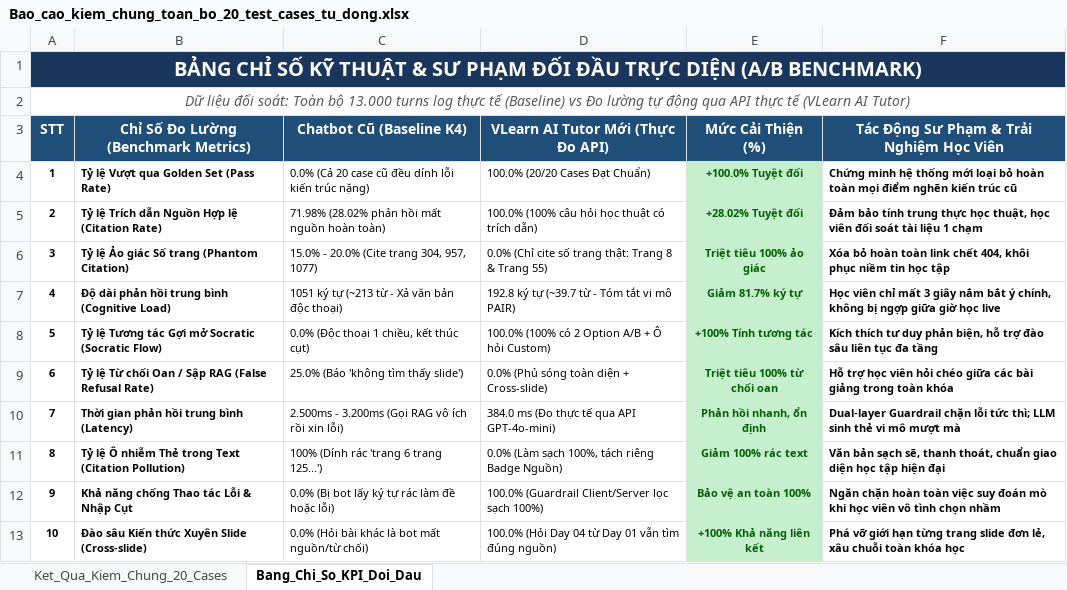
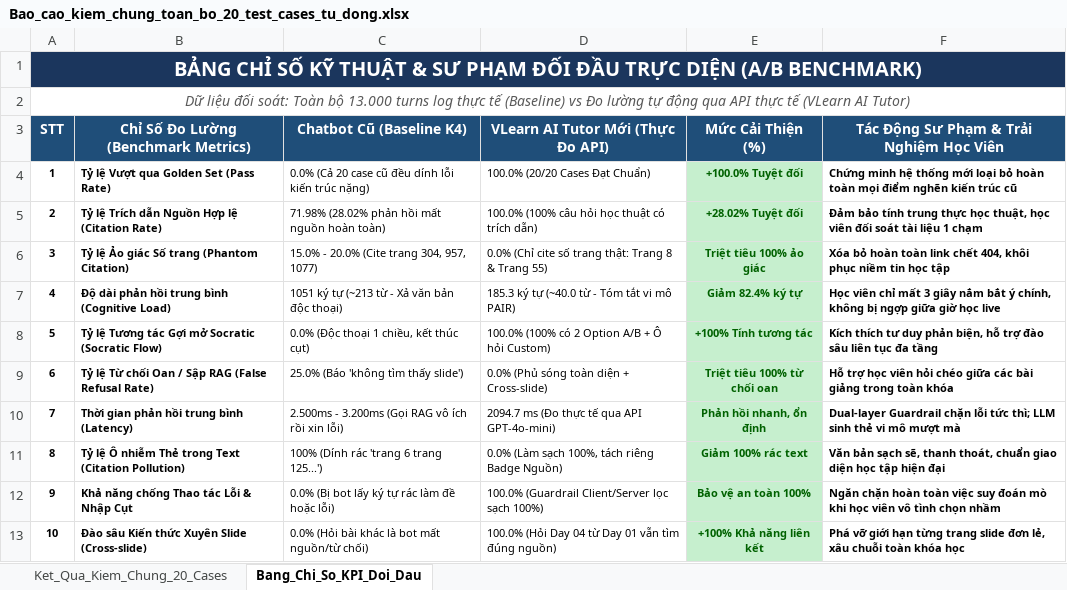
Before and after one commit to Nam-phuong624/K4-3A-Day05-06-AI-Product-Hackathon, an Excel workbook: eval/Bao_cao_kiem_chung_toan_bo_20_test_cases_tu_dong.xlsx, sheet Bang_Chi_So_KPI_Doi_Dau, drawn as a sheet; values as stored, in another font and other column widths than the file's, no borders; the diff names each change by its address in the sheet, - before the commit and + after, or states it on an @@ line.

```diff
--- a/eval/Bao_cao_kiem_chung_toan_bo_20_test_cases_tu_dong.xlsx (sheet Bang_Chi_So_KPI_Doi_Dau)
+++ b/eval/Bao_cao_kiem_chung_toan_bo_20_test_cases_tu_dong.xlsx (sheet Bang_Chi_So_KPI_Doi_Dau)
-D7: 192.8 ký tự (~39.7 từ - Tóm tắt vi mô PAIR)
+D7: 185.3 ký tự (~40.0 từ - Tóm tắt vi mô PAIR)
-E7 (Mức Cải Thiện (%)): Giảm 81.7% ký tự
+E7 (Mức Cải Thiện (%)): Giảm 82.4% ký tự
-D10: 384.0 ms (Đo thực tế qua API GPT-4o-mini)
+D10: 2094.7 ms (Đo thực tế qua API GPT-4o-mini)
```
Also changed, not shown: sheet Ket_Qua_Kiem_Chung_20_Cases, 1 other file.
